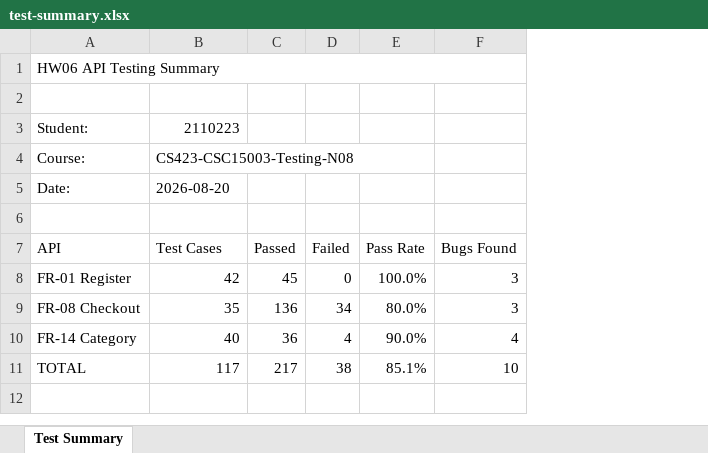
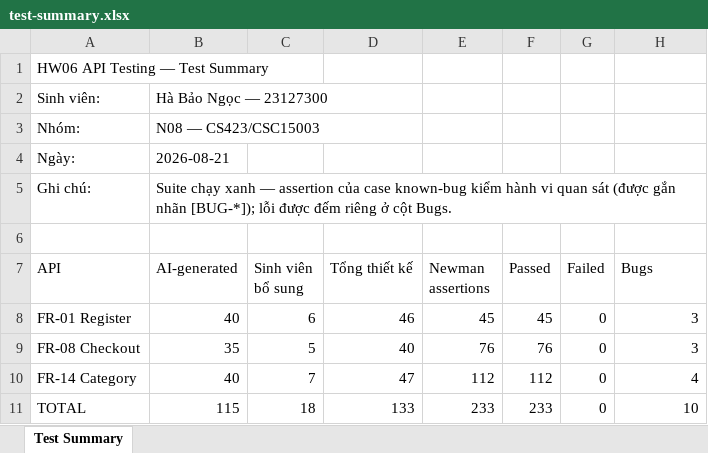
Before and after one commit to lmchkhi/CS423-CSC15003-Testing-N08, an Excel workbook: reports/test-summary.xlsx, sheet Test Summary, drawn as a sheet; values as stored, in another font and other column widths than the file's, no cell formats; removed rows and columns are numbered as before the commit, all else as after; the diff names each change by its address in the sheet, - before the commit and + after, or states it on an @@ line.

```diff
--- a/reports/test-summary.xlsx (sheet Test Summary)
+++ b/reports/test-summary.xlsx (sheet Test Summary)
+column C (Sinh viên bổ sung), rows 8-11: 6 | 5 | 7 | 18
+column D (Tổng thiết kế), rows 8-11: 46 | 40 | 47 | 133
+column E (Newman assertions), rows 8-11: 45 | 76 | 112 | 233
-column E (Pass Rate), rows 8-11: 100.0% | 80.0% | 90.0% | 85.1%
-A1 (API): HW06 API Testing Summary
+A1 (API): HW06 API Testing — Test Summary
-A1:F1 merged
+row 2: Sinh viên: | Hà Bảo Ngọc — 23127300
+row 3: Nhóm: | N08 — CS423/CSC15003
+row 4: Ngày: | 2026-08-21
+row 5: Ghi chú: | Suite chạy xanh — assertion của case known-bug kiểm hành vi quan sát (được gắn nhãn [BUG-*]); lỗi được đếm riêng ở cột Bugs.
-row 3: Student: | 2110223
-row 4: Course: | CS423-CSC15003-Testing-N08
-row 5: Date: | 2026-08-20
-row 6: (empty)
-B7: Test Cases
+B7: AI-generated
-H7: Bugs Found
+H7: Bugs
-B8 (AI-generated): 42
+B8 (AI-generated): 40
-F9 (Passed): 136
+F9 (Passed): 76
-G9 (Failed): 34
+G9 (Failed): 0
-F10 (Passed): 36
+F10 (Passed): 112
-G10 (Failed): 4
+G10 (Failed): 0
-B11 (AI-generated): 117
+B11 (AI-generated): 115
-F11 (Passed): 217
+F11 (Passed): 233
-G11 (Failed): 38
+G11 (Failed): 0
```
Also changed, not shown: cell formats, 41 other files.
